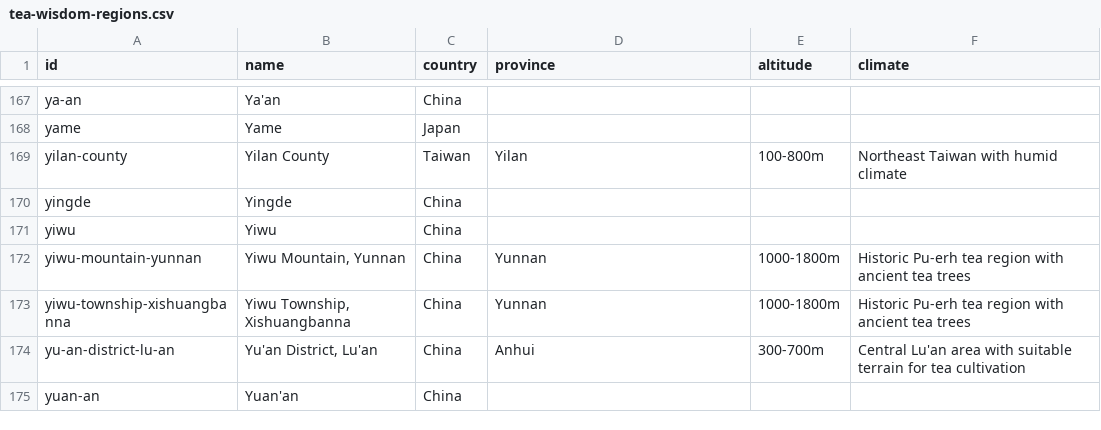
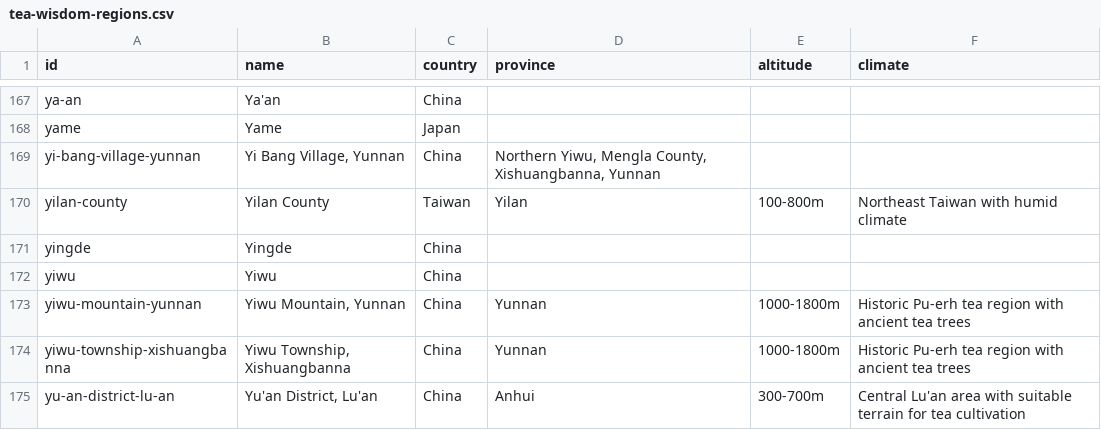
Before and after one commit to storyoftheleaf/teajia, a CSV file: public/wisdom/tea-wisdom-regions.csv, drawn as a sheet; only a part is shown, gaps mark what is left out; the shorter side is filled out with more unchanged rows.

```diff
--- a/public/wisdom/tea-wisdom-regions.csv
+++ b/public/wisdom/tea-wisdom-regions.csv
@@ -168,2 +168,3 @@ ya-an,Ya'an,China,,,
 yame,Yame,Japan,,,
+yi-bang-village-yunnan,"Yi Bang Village, Yunnan",China,"Northern Yiwu, Mengla County, Xishuangbanna, Yunnan",,
 yilan-county,Yilan County,Taiwan,Yilan,100-800m,Northeast Taiwan with humid climate
```
Also changed, not shown: data/tea-wisdom-source/origins.csv, 21 other files.
